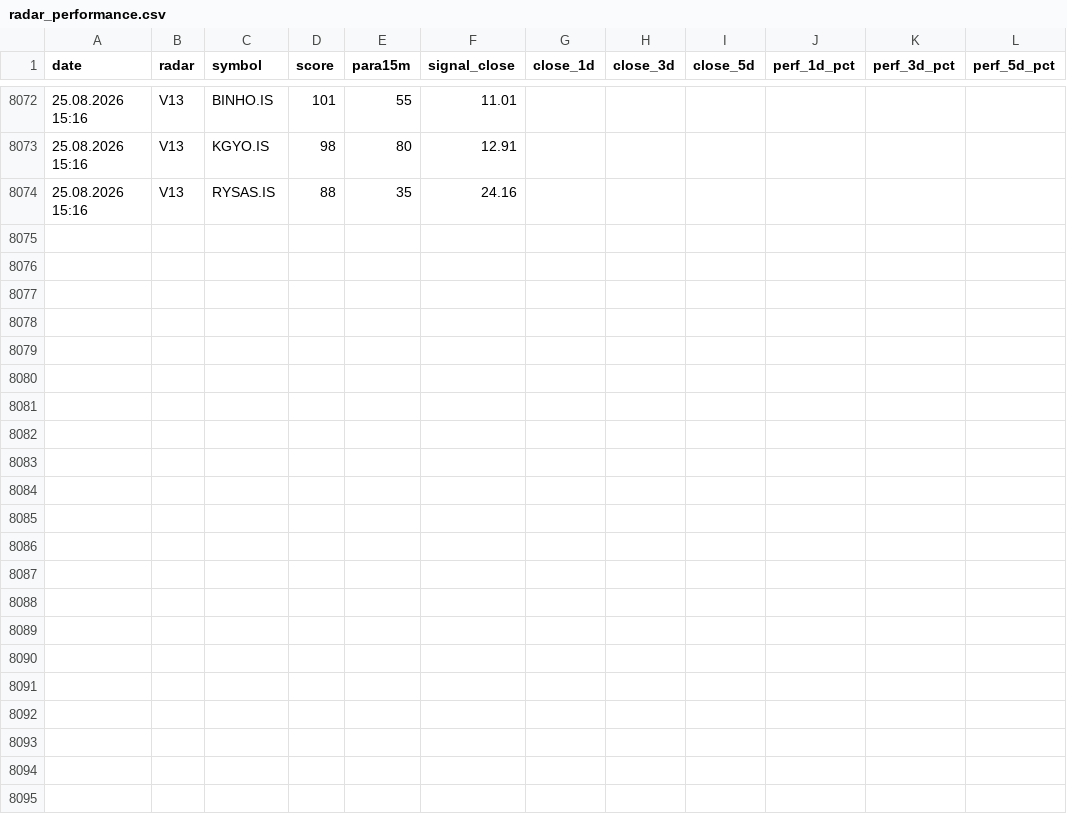
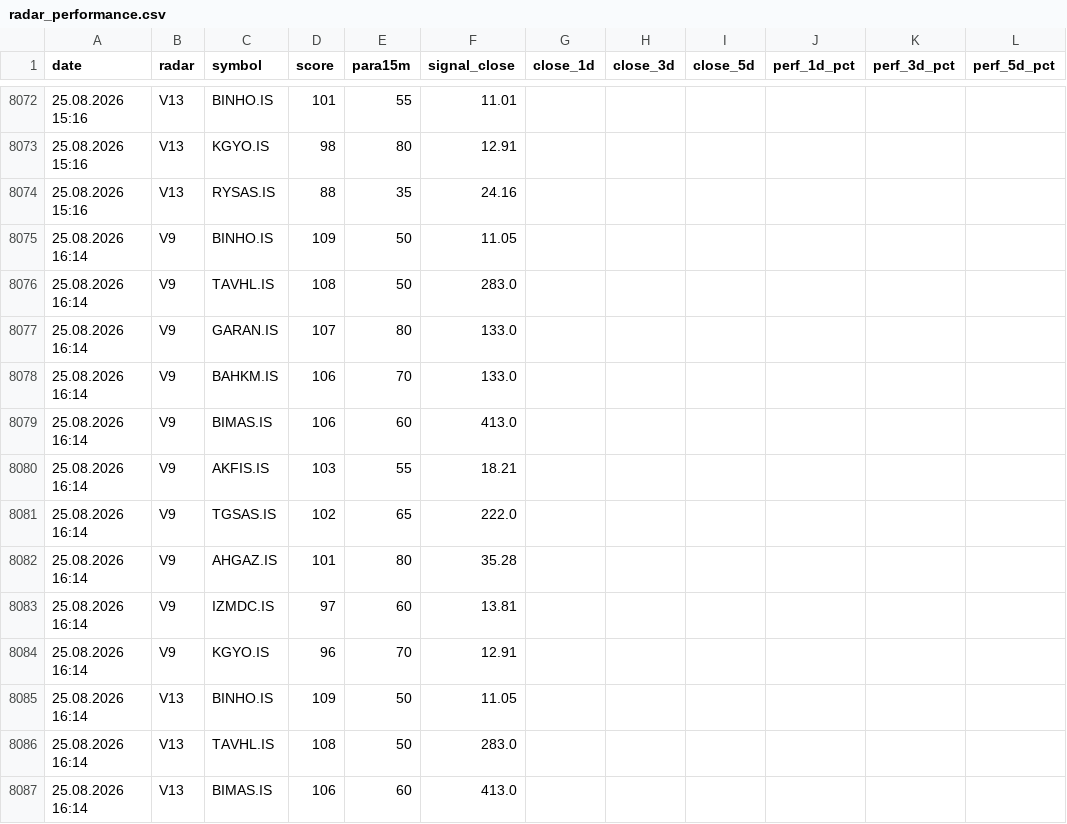
Before and after one commit to gokhan-bist-radar/gokhan-bist-radar, a CSV file: radar_performance.csv, drawn as a sheet; only a part is shown, gaps mark what is left out; the diff names each change by its address in the sheet, - before the commit and + after, or states it on an @@ line.

```diff
--- a/radar_performance.csv
+++ b/radar_performance.csv
+row 8075: 25.08.2026 16:14 | V9 | BINHO.IS | 109 | 50 | 11.05
+row 8076: 25.08.2026 16:14 | V9 | TAVHL.IS | 108 | 50 | 283.0
+row 8077: 25.08.2026 16:14 | V9 | GARAN.IS | 107 | 80 | 133.0
+row 8078: 25.08.2026 16:14 | V9 | BAHKM.IS | 106 | 70 | 133.0
+row 8079: 25.08.2026 16:14 | V9 | BIMAS.IS | 106 | 60 | 413.0
+row 8080: 25.08.2026 16:14 | V9 | AKFIS.IS | 103 | 55 | 18.21
+row 8081: 25.08.2026 16:14 | V9 | TGSAS.IS | 102 | 65 | 222.0
+row 8082: 25.08.2026 16:14 | V9 | AHGAZ.IS | 101 | 80 | 35.28
+row 8083: 25.08.2026 16:14 | V9 | IZMDC.IS | 97 | 60 | 13.81
+row 8084: 25.08.2026 16:14 | V9 | KGYO.IS | 96 | 70 | 12.91
+row 8085: 25.08.2026 16:14 | V13 | BINHO.IS | 109 | 50 | 11.05
+row 8086: 25.08.2026 16:14 | V13 | TAVHL.IS | 108 | 50 | 283.0
+row 8087: 25.08.2026 16:14 | V13 | BIMAS.IS | 106 | 60 | 413.0
```
Also changed, not shown: radar_memory.csv, radar_signals.csv.
